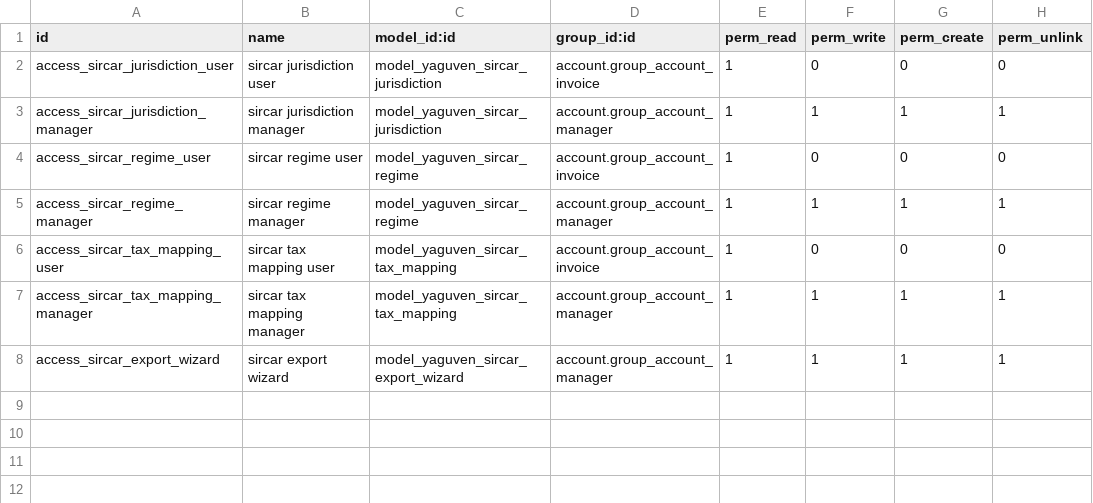
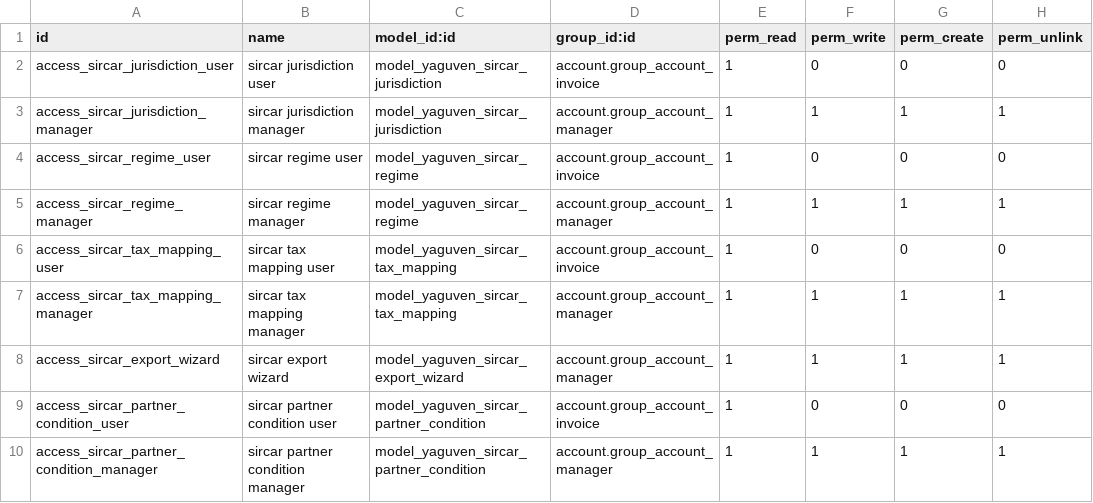
Before and after one commit to GuvensConsultora/yaguven_sircar, a CSV file: security/ir.model.access.csv, drawn as a sheet; the diff names each change by its address in the sheet, - before the commit and + after, or states it on an @@ line.

```diff
--- a/security/ir.model.access.csv
+++ b/security/ir.model.access.csv
+row 9: access_sircar_partner_condition_user | sircar partner condition user | model_yaguven_sircar_partner_condition | account.group_account_invoice | 1 | 0 | 0 | 0
+row 10: access_sircar_partner_condition_manager | sircar partner condition manager | model_yaguven_sircar_partner_condition | account.group_account_manager | 1 | 1 | 1 | 1
```
Also changed, not shown: 6 other files.
